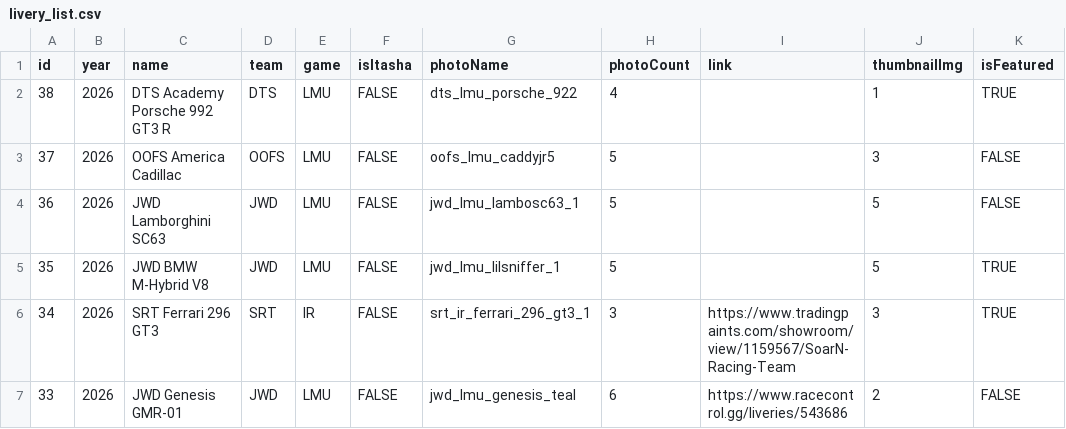
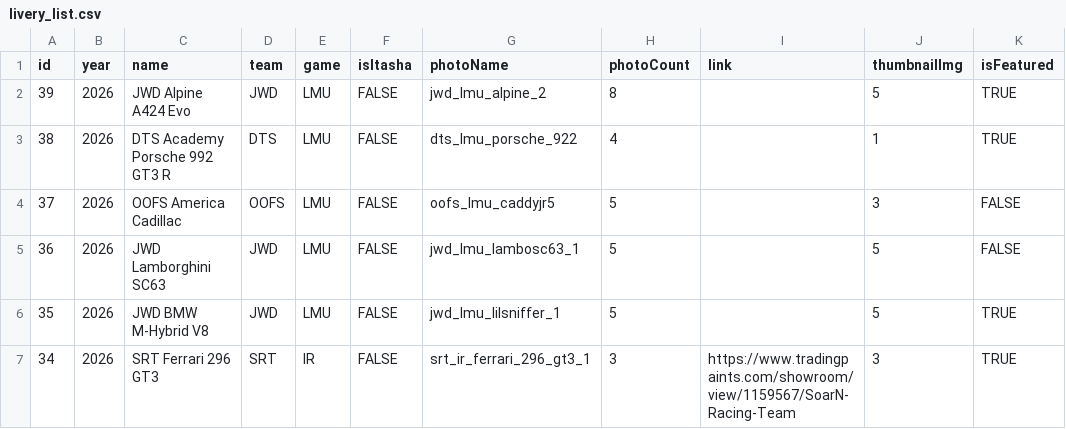
Before and after one commit to Larjun/Jumpy-Whale-Design-Website, a CSV file: src/livery_list.csv, drawn as a sheet; only a part is shown; the shorter side is filled out with more unchanged rows.

Commit message:
Added JWD Alpine A424 Evo

```diff
--- a/src/livery_list.csv
+++ b/src/livery_list.csv
@@ -1,2 +1,3 @@
 id,year,name,team,game,isItasha,photoName,photoCount,link,thumbnailImg,isFeatured
+39,2026,JWD Alpine A424 Evo,JWD,LMU,FALSE,jwd_lmu_alpine_2,8,,5,TRUE
 38,2026,DTS Academy Porsche 992 GT3 R,DTS,LMU,FALSE,dts_lmu_porsche_922,4,,1,TRUE
```
